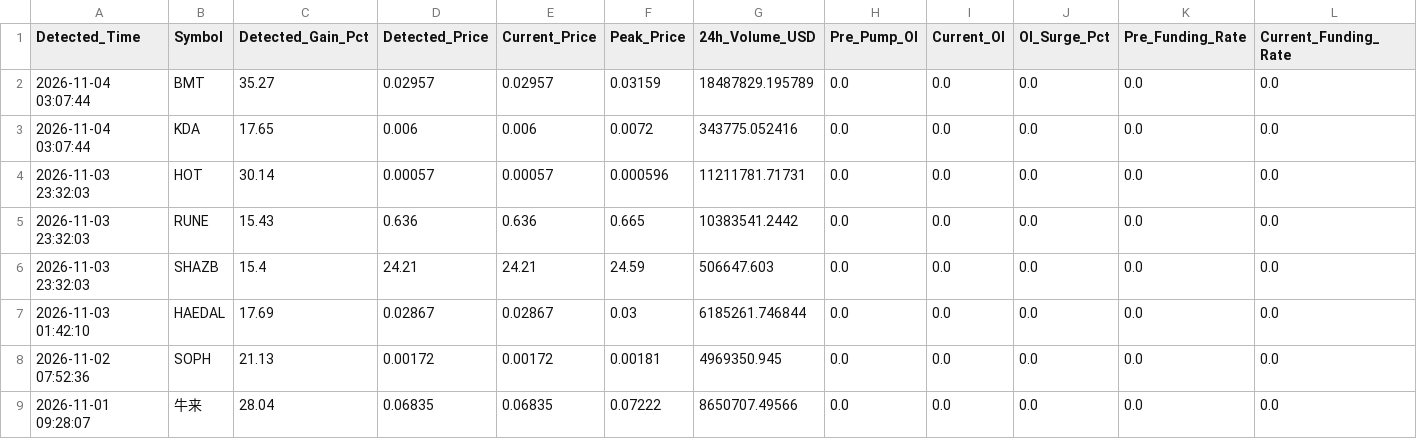
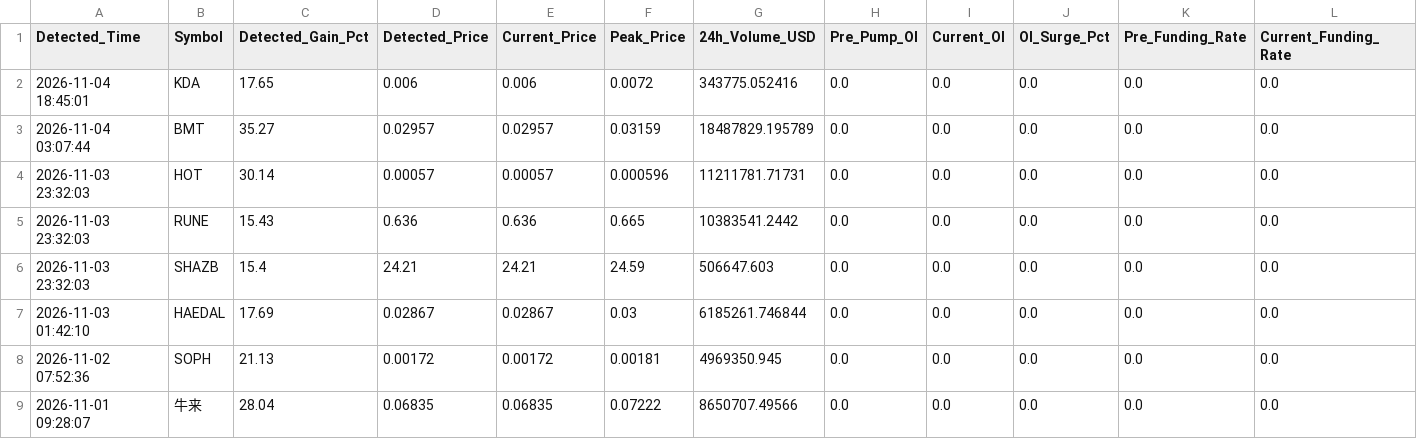
Before and after one commit to Mobinul88/mobinul, a CSV file: forward_cycle_log.csv, drawn as a sheet; only a part is shown; removed rows and columns are numbered as before the commit, all else as after; rows hold the shown columns only; the diff names each change by its address in the sheet, - before the commit and + after, or states it on an @@ line.

```diff
--- a/forward_cycle_log.csv
+++ b/forward_cycle_log.csv
+row 2: 2026-11-04 18:45:01 | KDA | 17.65 | 0.006 | 0.006 | 0.0072 | 343775.052416 | 0.0 | 0.0 | 0.0 | 0.0 | 0.0
-row 3: 2026-11-04 03:07:44 | KDA | 17.65 | 0.006 | 0.006 | 0.0072 | 343775.052416 | 0.0 | 0.0 | 0.0 | 0.0 | 0.0
```
